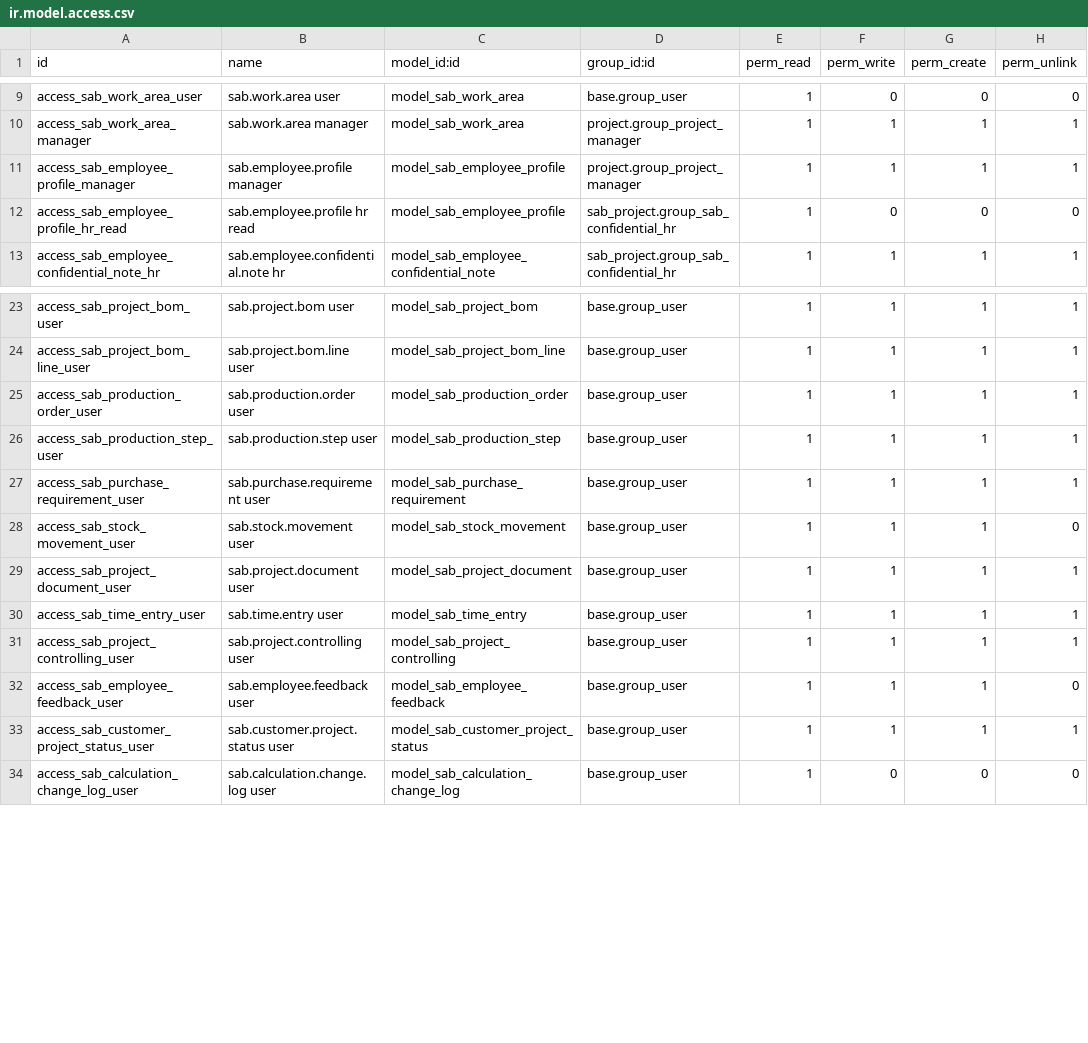
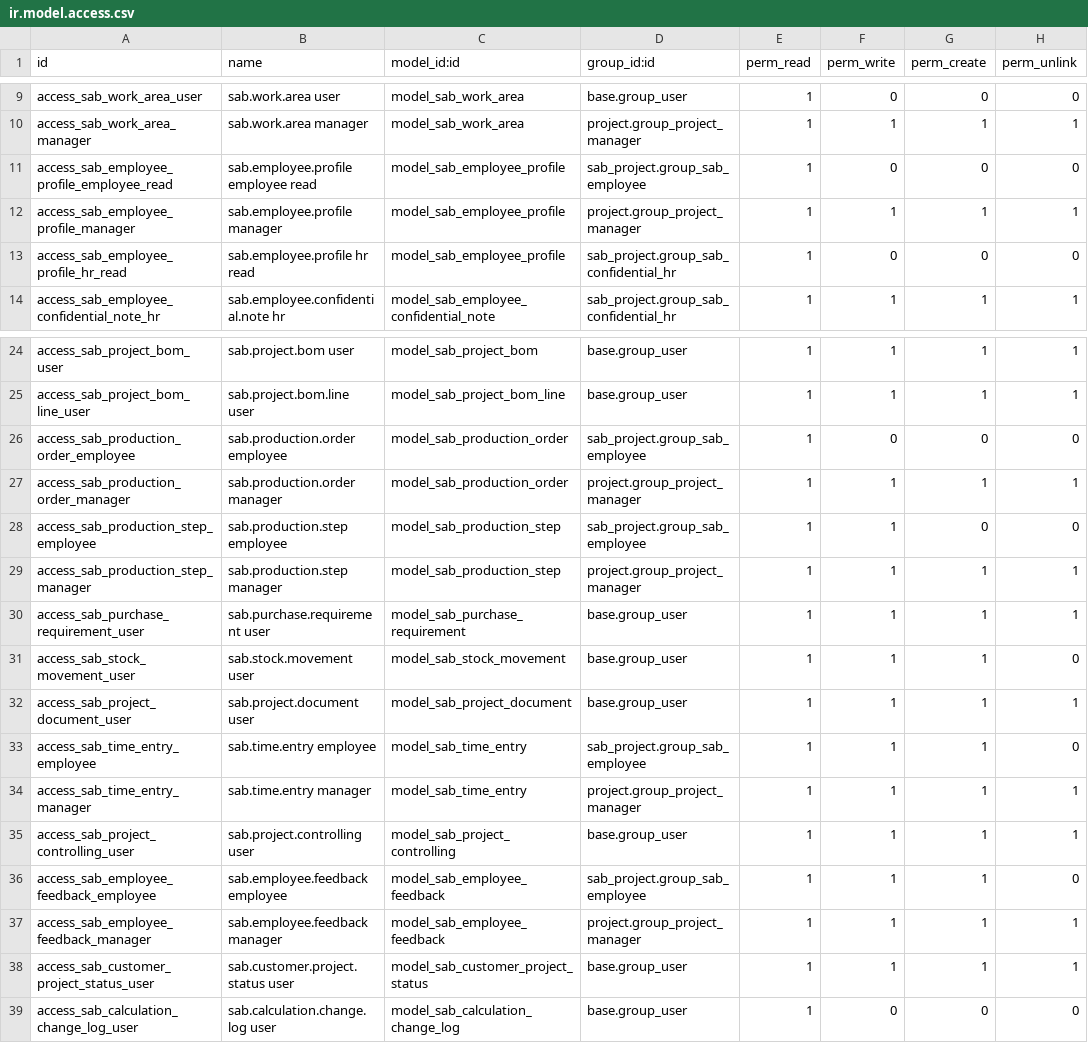
Before and after one commit to spreyer-prog/sab-p, a CSV file: addons/sab_project/security/ir.model.access.csv, drawn as a sheet; only a part is shown, gaps mark what is left out.

Commit message:
Restrict employee workflow ACLs to SAB-P roles

```diff
--- a/addons/sab_project/security/ir.model.access.csv
+++ b/addons/sab_project/security/ir.model.access.csv
@@ -10,2 +10,3 @@ access_sab_work_area_user,sab.work.area user,model_sab_work_area,base.group_user
 access_sab_work_area_manager,sab.work.area manager,model_sab_work_area,project.group_project_manager,1,1,1,1
+access_sab_employee_profile_employee_read,sab.employee.profile employee read,model_sab_employee_profile,sab_project.group_sab_employee,1,0,0,0
 access_sab_employee_profile_manager,sab.employee.profile manager,model_sab_employee_profile,project.group_project_manager,1,1,1,1
@@ -24,4 +25,6 @@ access_sab_project_bom_user,sab.project.bom user,model_sab_project_bom,base.grou
 access_sab_project_bom_line_user,sab.project.bom.line user,model_sab_project_bom_line,base.group_user,1,1,1,1
-access_sab_production_order_user,sab.production.order user,model_sab_production_order,base.group_user,1,1,1,1
-access_sab_production_step_user,sab.production.step user,model_sab_production_step,base.group_user,1,1,1,1
+access_sab_production_order_employee,sab.production.order employee,model_sab_production_order,sab_project.group_sab_employee,1,0,0,0
+access_sab_production_order_manager,sab.production.order manager,model_sab_production_order,project.group_project_manager,1,1,1,1
+access_sab_production_step_employee,sab.production.step employee,model_sab_production_step,sab_project.group_sab_employee,1,1,0,0
+access_sab_production_step_manager,sab.production.step manager,model_sab_production_step,project.group_project_manager,1,1,1,1
 access_sab_purchase_requirement_user,sab.purchase.requirement user,model_sab_purchase_requirement,base.group_user,1,1,1,1
@@ -29,5 +32,7 @@ access_sab_stock_movement_user,sab.stock.movement user,model_sab_stock_movement,
 access_sab_project_document_user,sab.project.document user,model_sab_project_document,base.group_user,1,1,1,1
-access_sab_time_entry_user,sab.time.entry user,model_sab_time_entry,base.group_user,1,1,1,1
+access_sab_time_entry_employee,sab.time.entry employee,model_sab_time_entry,sab_project.group_sab_employee,1,1,1,0
+access_sab_time_entry_manager,sab.time.entry manager,model_sab_time_entry,project.group_project_manager,1,1,1,1
 access_sab_project_controlling_user,sab.project.controlling user,model_sab_project_controlling,base.group_user,1,1,1,1
-access_sab_employee_feedback_user,sab.employee.feedback user,model_sab_employee_feedback,base.group_user,1,1,1,0
+access_sab_employee_feedback_employee,sab.employee.feedback employee,model_sab_employee_feedback,sab_project.group_sab_employee,1,1,1,0
+access_sab_employee_feedback_manager,sab.employee.feedback manager,model_sab_employee_feedback,project.group_project_manager,1,1,1,1
 access_sab_customer_project_status_user,sab.customer.project.status user,model_sab_customer_project_status,base.group_user,1,1,1,1
```
